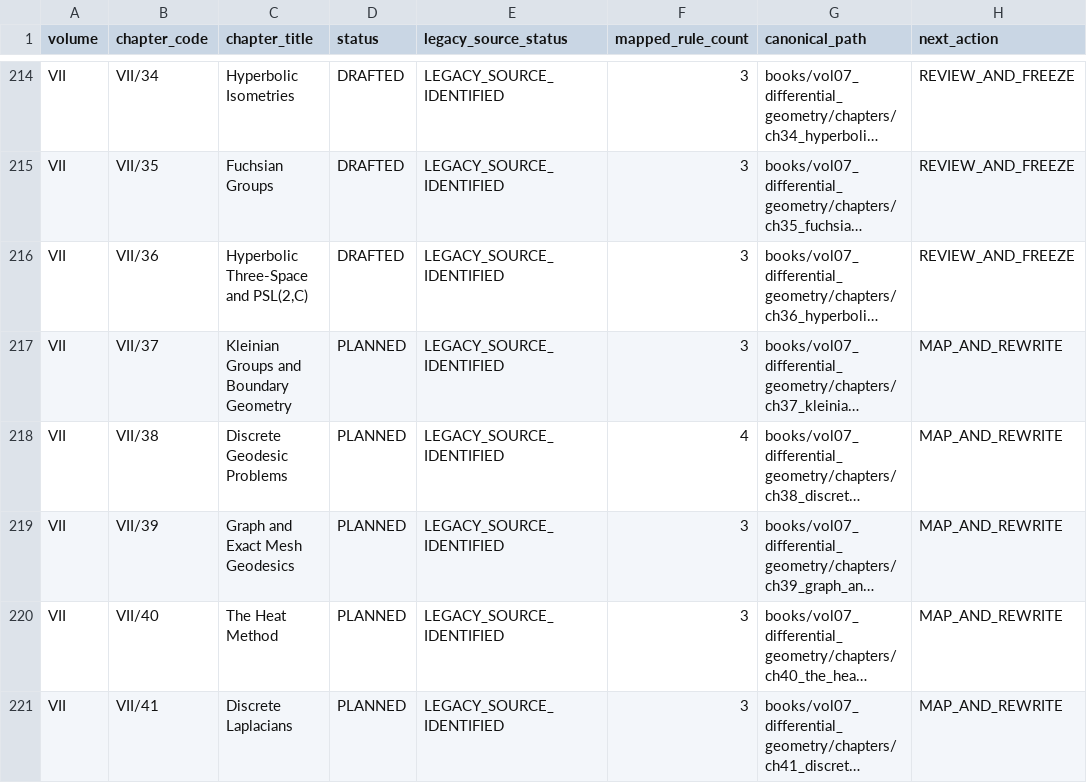
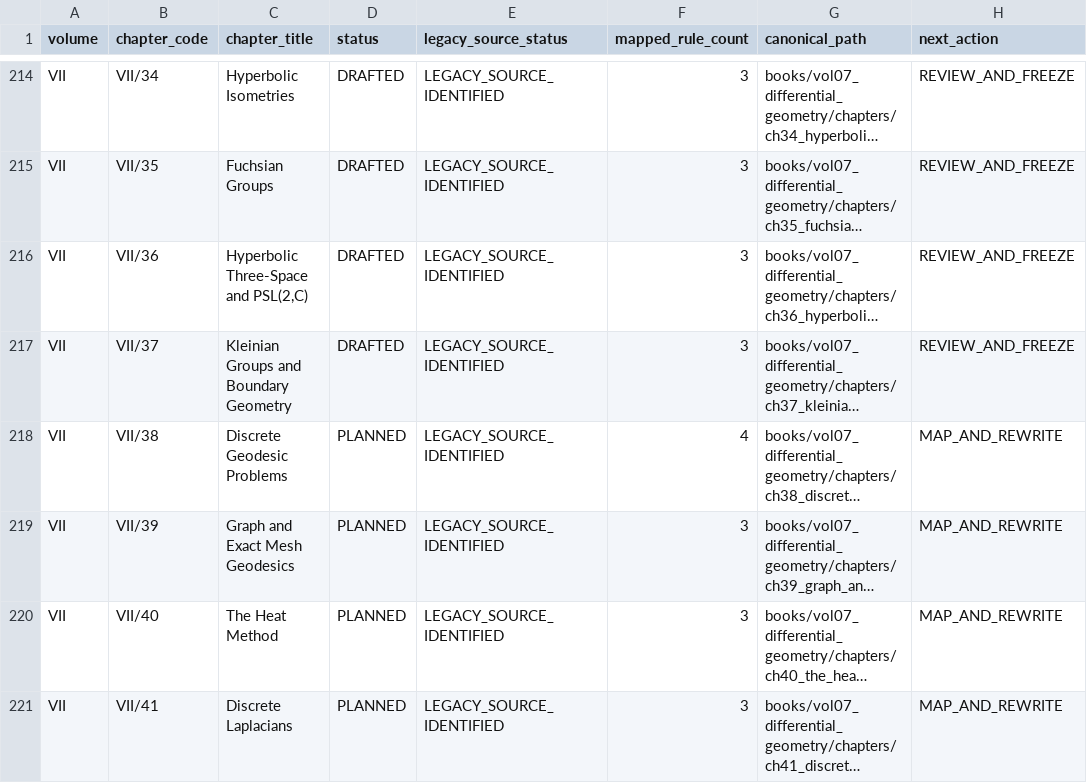
Before and after one commit to expert10000/math, a TSV file: editorial/CHAPTER_STATUS.tsv, drawn as a sheet; only a part is shown, gaps mark what is left out; long unchanged cells end in …; the diff names each change by its address in the sheet, - before the commit and + after, or states it on an @@ line.

Commit message:
vol07 VII/37: reconstruct Kleinian groups and boundary geometry from mapped legacy source

```diff
--- a/editorial/CHAPTER_STATUS.tsv
+++ b/editorial/CHAPTER_STATUS.tsv
-D217 (status): PLANNED
+D217 (status): DRAFTED
-H217 (next_action): MAP_AND_REWRITE
+H217 (next_action): REVIEW_AND_FREEZE
```
Also changed, not shown: 2 other files.
